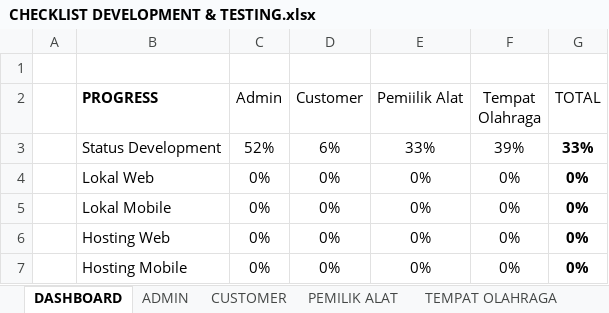
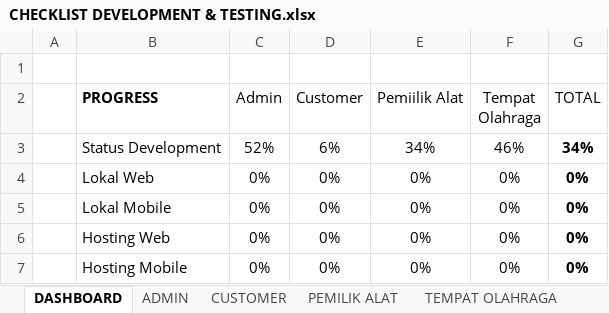
Before and after one commit to mariayerossi/TugasAkhir_Jiayoouu, an Excel workbook: CHECKLIST DEVELOPMENT & TESTING.xlsx, sheet DASHBOARD, drawn as a sheet; values as stored, in another font and other column widths than the file's, no borders; table styles not drawn; the diff names each change by its address in the sheet, - before the commit and + after, or states it on an @@ line.

```diff
--- a/CHECKLIST DEVELOPMENT & TESTING.xlsx (sheet DASHBOARD)
+++ b/CHECKLIST DEVELOPMENT & TESTING.xlsx (sheet DASHBOARD)
-E3 (Pemiilik Alat): 33%
+E3 (Pemiilik Alat): 34%
-F3 (Tempat Olahraga): 39%
+F3 (Tempat Olahraga): 46%
-G3 (TOTAL): 33%
+G3 (TOTAL): 34%
```
Also changed, not shown: sheet TEMPAT OLAHRAGA, sheet PEMILIK ALAT, 7 other files.
